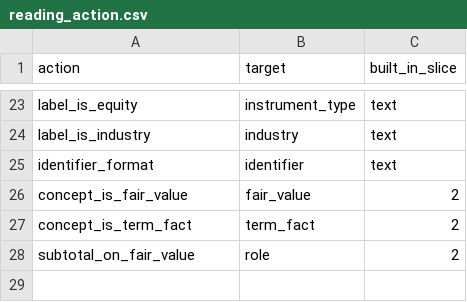
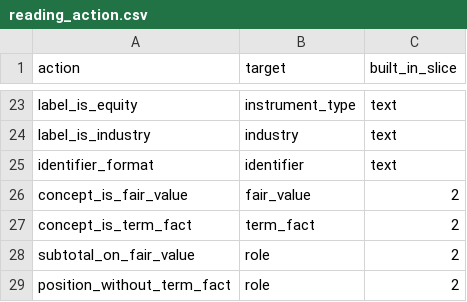
Before and after one commit to JamesCAlger/privatemarketwatch, a CSV file: warehouse/seeds/reading_action.csv, drawn as a sheet; only a part is shown, gaps mark what is left out; the diff names each change by its address in the sheet, - before the commit and + after, or states it on an @@ line.

```diff
--- a/warehouse/seeds/reading_action.csv
+++ b/warehouse/seeds/reading_action.csv
+row 29: position_without_term_fact | role | 2
```
Also changed, not shown: 37 other files.
